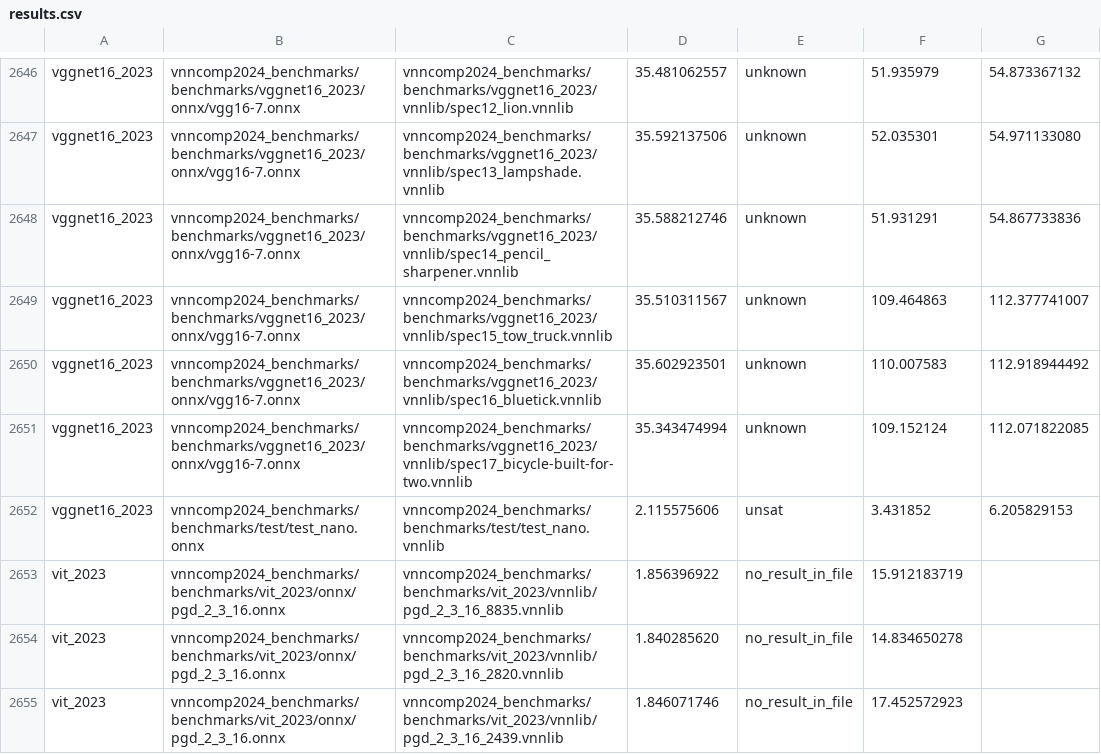
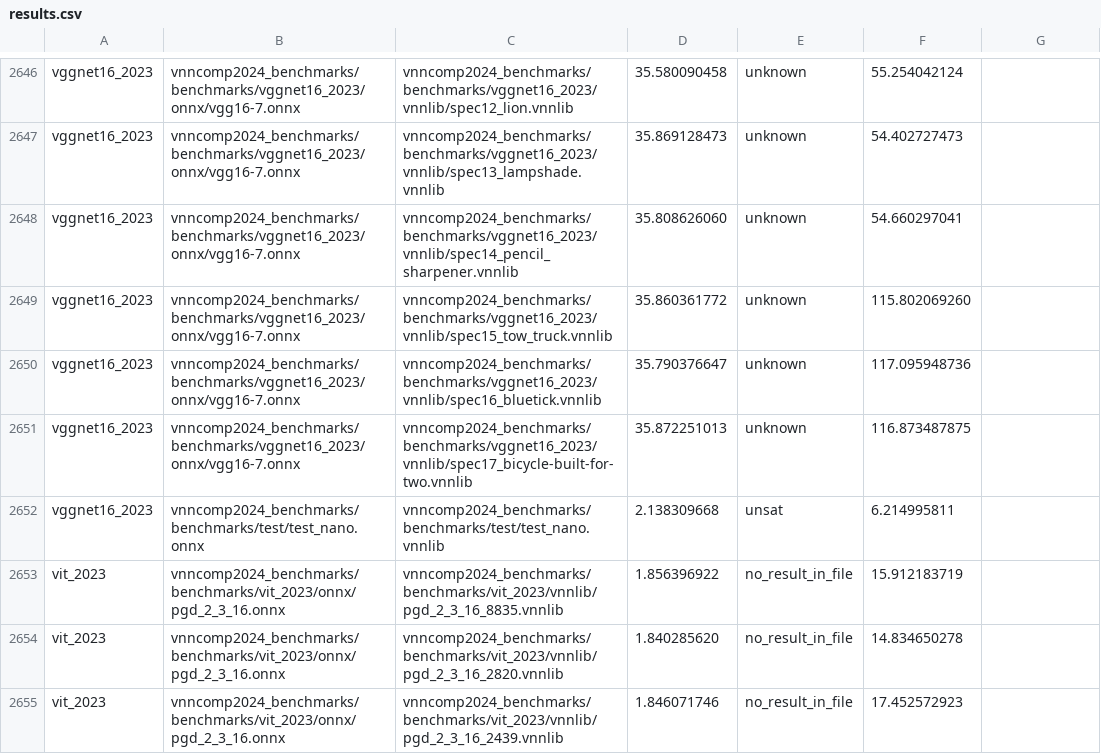
Before and after one commit to ChristopherBrix/vnncomp2024_results, a CSV file: neuralsat/results.csv, drawn as a sheet; only a part is shown, gaps mark what is left out; the diff covers the shown part only; the diff names each change by its address in the sheet, - before the commit and + after, or states it on an @@ line.

```diff
--- a/neuralsat/results.csv
+++ b/neuralsat/results.csv
-D2646: 35.481062557
+D2646: 35.580090458
-F2646: 51.935979
+F2646: 55.254042124
-G2646: 54.873367132
+G2646: (empty)
-D2647: 35.592137506
+D2647: 35.869128473
-F2647: 52.035301
+F2647: 54.402727473
-G2647: 54.971133080
+G2647: (empty)
-D2648: 35.588212746
+D2648: 35.808626060
-F2648: 51.931291
+F2648: 54.660297041
-G2648: 54.867733836
+G2648: (empty)
-D2649: 35.510311567
+D2649: 35.860361772
-F2649: 109.464863
+F2649: 115.802069260
-G2649: 112.377741007
+G2649: (empty)
-D2650: 35.602923501
+D2650: 35.790376647
-F2650: 110.007583
+F2650: 117.095948736
-G2650: 112.918944492
+G2650: (empty)
-D2651: 35.343474994
+D2651: 35.872251013
-F2651: 109.152124
+F2651: 116.873487875
-G2651: 112.071822085
+G2651: (empty)
-D2652: 2.115575606
+D2652: 2.138309668
-F2652: 3.431852
+F2652: 6.214995811
-G2652: 6.205829153
+G2652: (empty)
```
Also changed, not shown: 30 edited cells elsewhere in this file, neuralsat/2024_vggnet16_2023/results.csv.
